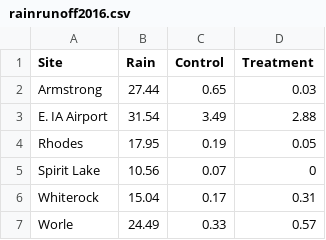
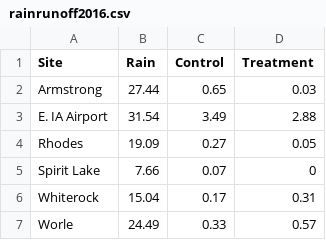
Before and after one commit to wittec/prairiestrips, a CSV file: tables/rainrunoff2016.csv, drawn as a sheet.

Commit message:
fixed the rainfix issue with the asos/awos data

```diff
--- a/tables/rainrunoff2016.csv
+++ b/tables/rainrunoff2016.csv
@@ -3,4 +3,4 @@
 "E. IA Airport",31.54,3.49,2.88
-"Rhodes",17.95,0.19,0.05
-"Spirit Lake ",10.56,0.07,0
+"Rhodes",19.09,0.27,0.05
+"Spirit Lake ",7.66,0.07,0
 "Whiterock",15.04,0.17,0.31
```
Also changed, not shown: tables/rainrunoff2017.csv, tables/rainrunoff2018.csv, 11 other files.
